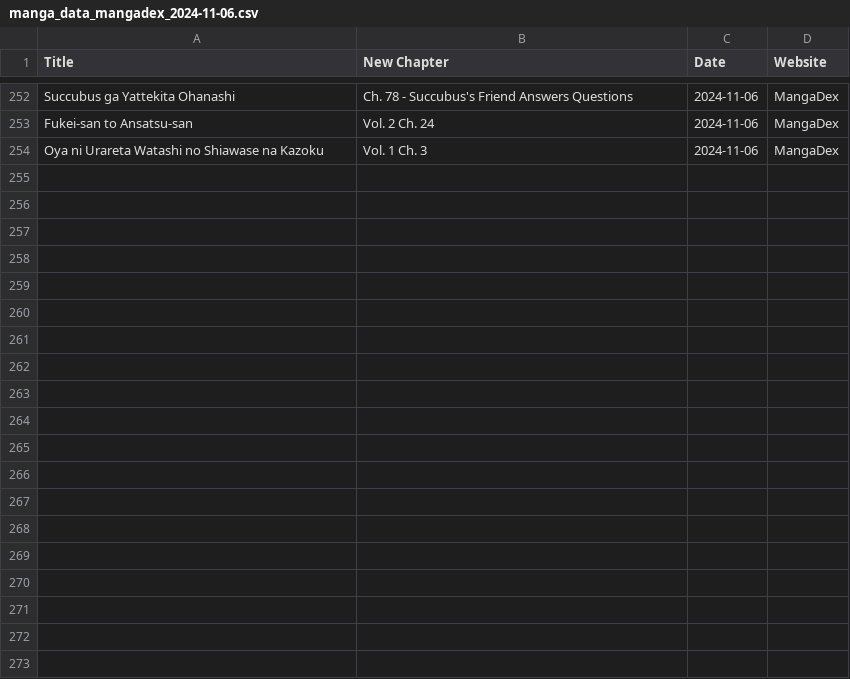
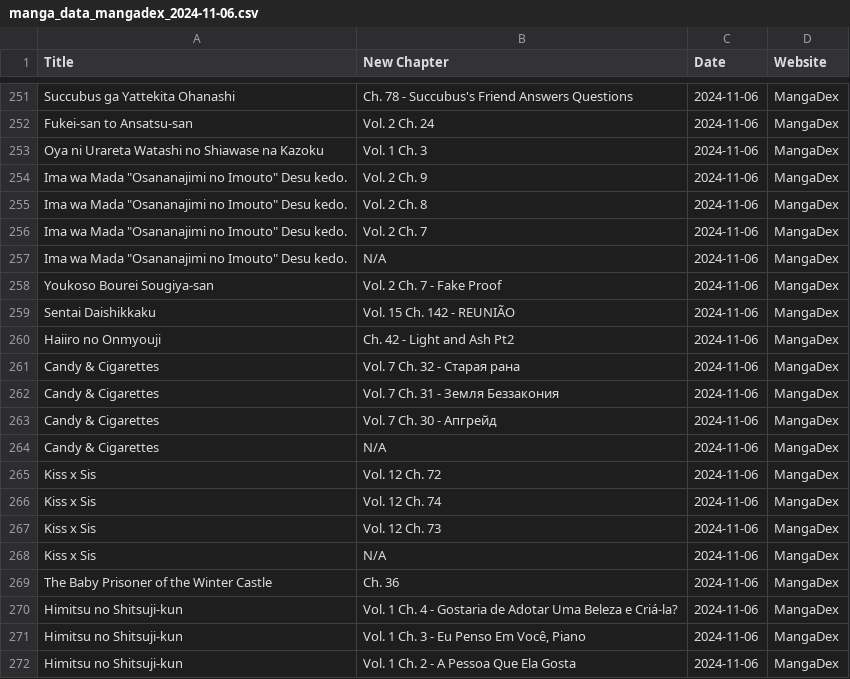
Before and after one commit to Ellimaaac/MangaNotifier, a CSV file: dB/manga_data_mangadex_2024-11-06.csv, drawn as a sheet; only a part is shown, gaps mark what is left out; the diff covers the shown part only; the diff names each change by its address in the sheet, - before the commit and + after, or states it on an @@ line.

Commit message:
Add manga_data_mangadex_2024-11-06.csv

```diff
--- a/dB/manga_data_mangadex_2024-11-06.csv
+++ b/dB/manga_data_mangadex_2024-11-06.csv
+row 254: Ima wa Mada "Osananajimi no Imouto" Desu kedo. | Vol. 2 Ch. 9 | 2024-11-06 | MangaDex
+row 255: Ima wa Mada "Osananajimi no Imouto" Desu kedo. | Vol. 2 Ch. 8 | 2024-11-06 | MangaDex
+row 256: Ima wa Mada "Osananajimi no Imouto" Desu kedo. | Vol. 2 Ch. 7 | 2024-11-06 | MangaDex
+row 257: Ima wa Mada "Osananajimi no Imouto" Desu kedo. | N/A | 2024-11-06 | MangaDex
+row 258: Youkoso Bourei Sougiya-san | Vol. 2 Ch. 7 - Fake Proof | 2024-11-06 | MangaDex
+row 259: Sentai Daishikkaku | Vol. 15 Ch. 142 - REUNIÃO | 2024-11-06 | MangaDex
+row 260: Haiiro no Onmyouji | Ch. 42 - Light and Ash Pt2 | 2024-11-06 | MangaDex
+row 261: Candy & Cigarettes | Vol. 7 Ch. 32 - Старая рана | 2024-11-06 | MangaDex
+row 262: Candy & Cigarettes | Vol. 7 Ch. 31 - Земля Беззакония | 2024-11-06 | MangaDex
+row 263: Candy & Cigarettes | Vol. 7 Ch. 30 - Апгрейд | 2024-11-06 | MangaDex
+row 264: Candy & Cigarettes | N/A | 2024-11-06 | MangaDex
+row 265: Kiss x Sis | Vol. 12 Ch. 72 | 2024-11-06 | MangaDex
+row 266: Kiss x Sis | Vol. 12 Ch. 74 | 2024-11-06 | MangaDex
+row 267: Kiss x Sis | Vol. 12 Ch. 73 | 2024-11-06 | MangaDex
+row 268: Kiss x Sis | N/A | 2024-11-06 | MangaDex
+row 269: The Baby Prisoner of the Winter Castle | Ch. 36 | 2024-11-06 | MangaDex
+row 270: Himitsu no Shitsuji-kun | Vol. 1 Ch. 4 - Gostaria de Adotar Uma Beleza e Criá-la? | 2024-11-06 | MangaDex
+row 271: Himitsu no Shitsuji-kun | Vol. 1 Ch. 3 - Eu Penso Em Você, Piano | 2024-11-06 | MangaDex
+row 272: Himitsu no Shitsuji-kun | Vol. 1 Ch. 2 - A Pessoa Que Ela Gosta | 2024-11-06 | MangaDex
```
Also changed, not shown: 20 added rows, 1 removed row and 1 edited cell elsewhere in this file.
